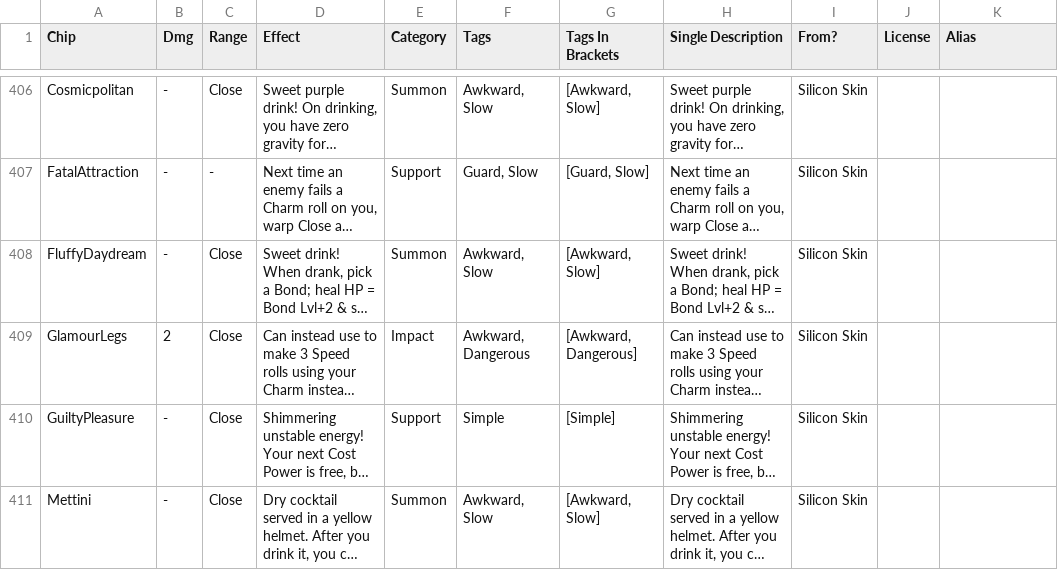
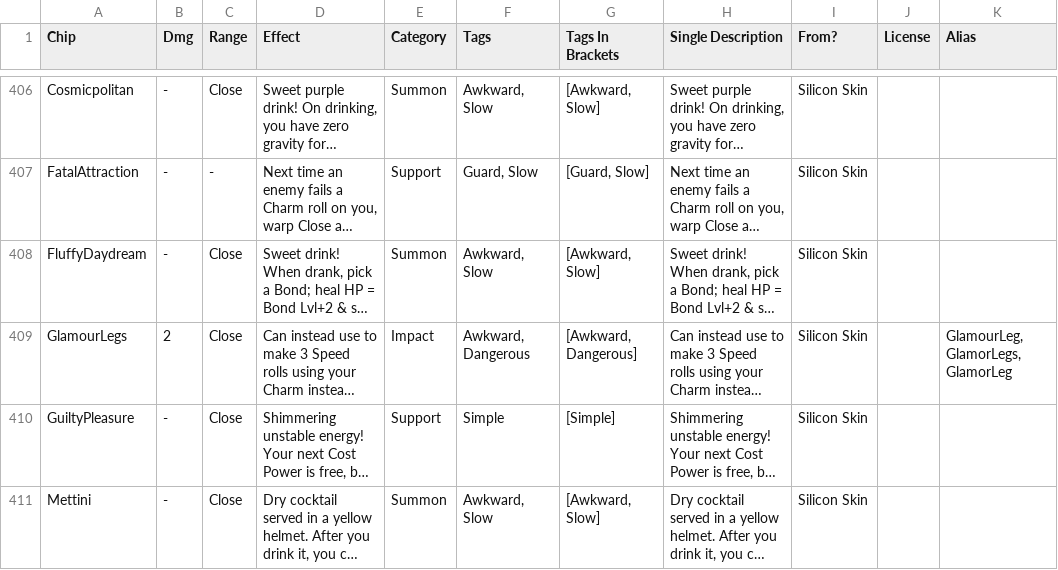
Before and after one commit to gskbladez/PROGBOT_CODE_DUMP, a TSV file: chipdata.tsv, drawn as a sheet; only a part is shown, gaps mark what is left out; long unchanged cells end in …; the diff names each change by its address in the sheet, - before the commit and + after, or states it on an @@ line.

Commit message:
adding aliases for glamourlegs

```diff
--- a/chipdata.tsv
+++ b/chipdata.tsv
-K409 (Alias): (empty)
+K409 (Alias): GlamourLeg, GlamorLegs, GlamorLeg
```
